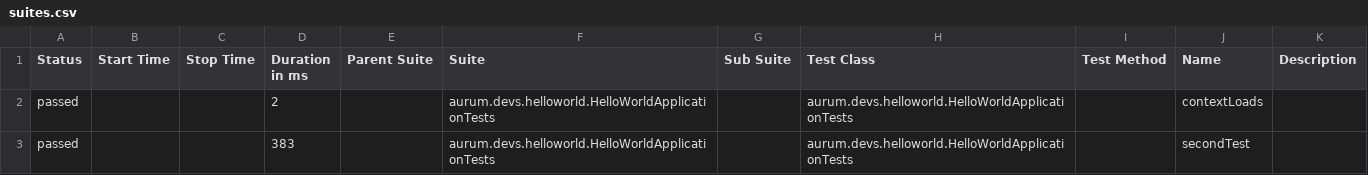
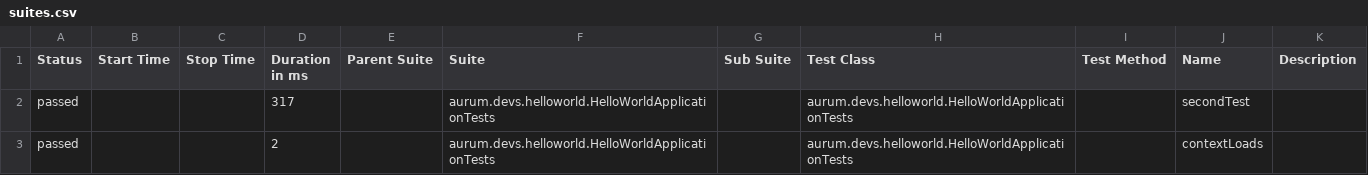
Before and after one commit to Aurum-Devs-Orgs/pipeline, a CSV file: 24/data/suites.csv, drawn as a sheet.

```diff
--- a/24/data/suites.csv
+++ b/24/data/suites.csv
@@ -1,3 +1,3 @@
 "Status","Start Time","Stop Time","Duration in ms","Parent Suite","Suite","Sub Suite","Test Class","Test Method","Name","Description"
+"passed","","","317","","aurum.devs.helloworld.HelloWorldApplicationTests","","aurum.devs.helloworld.HelloWorldApplicationTests","","secondTest",""
 "passed","","","2","","aurum.devs.helloworld.HelloWorldApplicationTests","","aurum.devs.helloworld.HelloWorldApplicationTests","","contextLoads",""
-"passed","","","383","","aurum.devs.helloworld.HelloWorldApplicationTests","","aurum.devs.helloworld.HelloWorldApplicationTests","","secondTest",""
```
Also changed, not shown: 15 other files.
